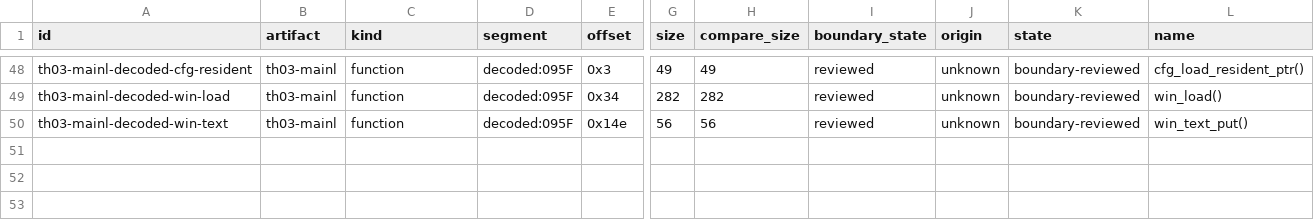
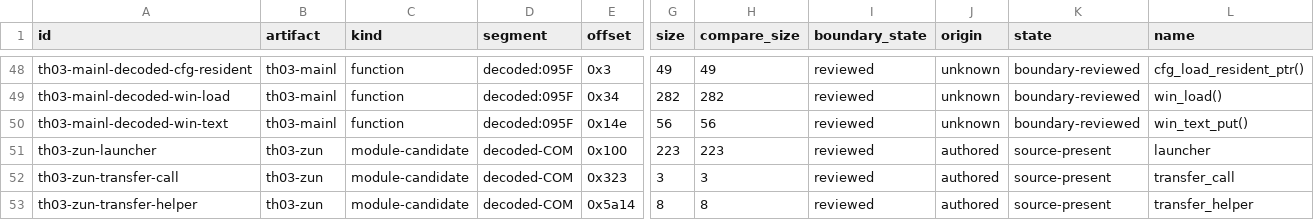
Before and after one commit to N0zoM1z0/th03, a CSV file: config/units.csv, drawn as a sheet; only a part is shown, gaps mark what is left out; rows hold the shown columns only; the diff names each change by its address in the sheet, - before the commit and + after, or states it on an @@ line.

Commit message:
gpt-6.1-sol: recover and cold-build the maintained ZUN launcher wrapper
Recover three maintained wrapper TUs (223/3/8 bytes), directory composition and guarded dispatch. Two fresh TASM5/TLINK rounds and fourteen wrapper cases pass; the full decoded image retains ten unowned driver differences.

Validation: the current 343-test repository CI and preflight pass after execution permissions were restored. Historical diagnostic and failure receipts remain unchanged. Canonical packaging, full ownership and the complete Oracle set remain open; this commit grants no new exact acceptance.

```diff
--- a/config/units.csv
+++ b/config/units.csv
+row 51: th03-zun-launcher | th03-zun | module-candidate | decoded-COM | 0x100 | 223 | 223 | reviewed | authored | source-present | launcher
+row 52: th03-zun-transfer-call | th03-zun | module-candidate | decoded-COM | 0x323 | 3 | 3 | reviewed | authored | source-present | transfer_call
+row 53: th03-zun-transfer-helper | th03-zun | module-candidate | decoded-COM | 0x5a14 | 8 | 8 | reviewed | authored | source-present | transfer_helper
```
Also changed, not shown: config/knowledge.csv, 11 other files.
